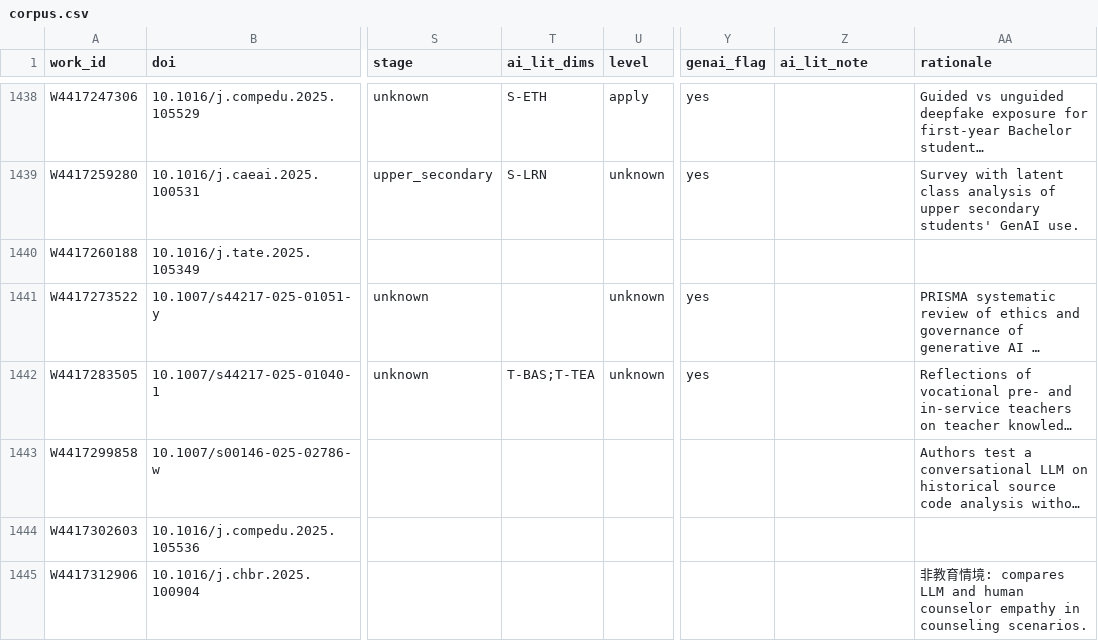
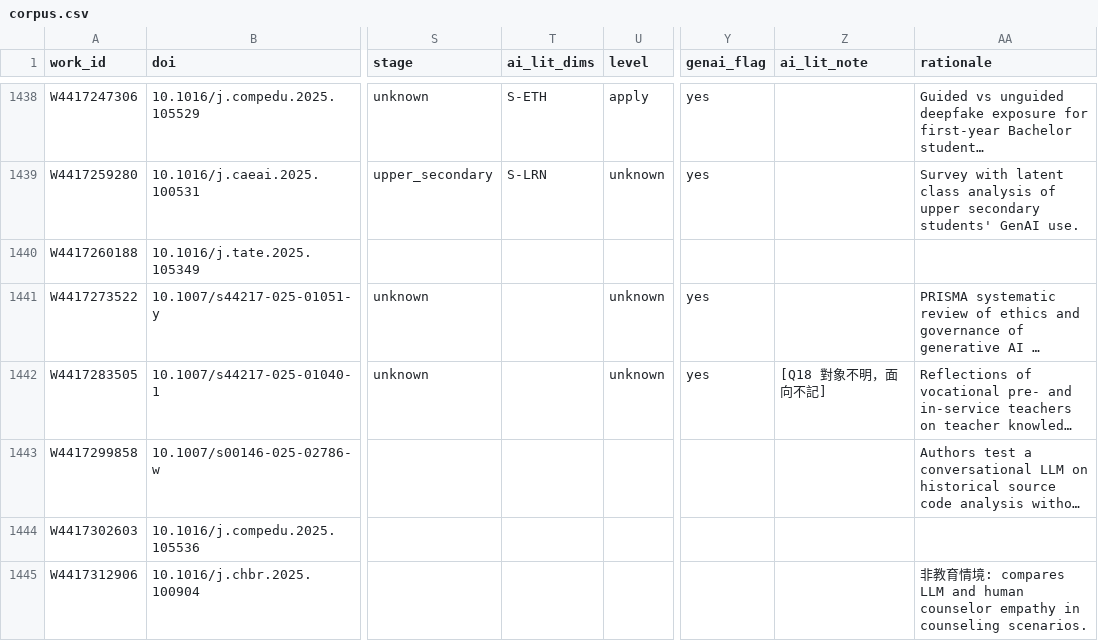
Before and after one commit to jhchenmooc/k12-ai-literacy-report, a CSV file: research/trend-corpus/2025/corpus.csv, drawn as a sheet; only a part is shown, gaps mark what is left out; long unchanged cells end in …; the diff covers the shown part only; the diff names each change by its address in the sheet, - before the commit and + after, or states it on an @@ line.

```diff
--- a/research/trend-corpus/2025/corpus.csv
+++ b/research/trend-corpus/2025/corpus.csv
-T1442 (ai_lit_dims): T-BAS;T-TEA
+T1442 (ai_lit_dims): (empty)
-Z1442 (ai_lit_note): (empty)
+Z1442 (ai_lit_note): [Q18 對象不明，面向不記]
```
Also changed, not shown: 104 edited cells elsewhere in this file, 2 other files.
